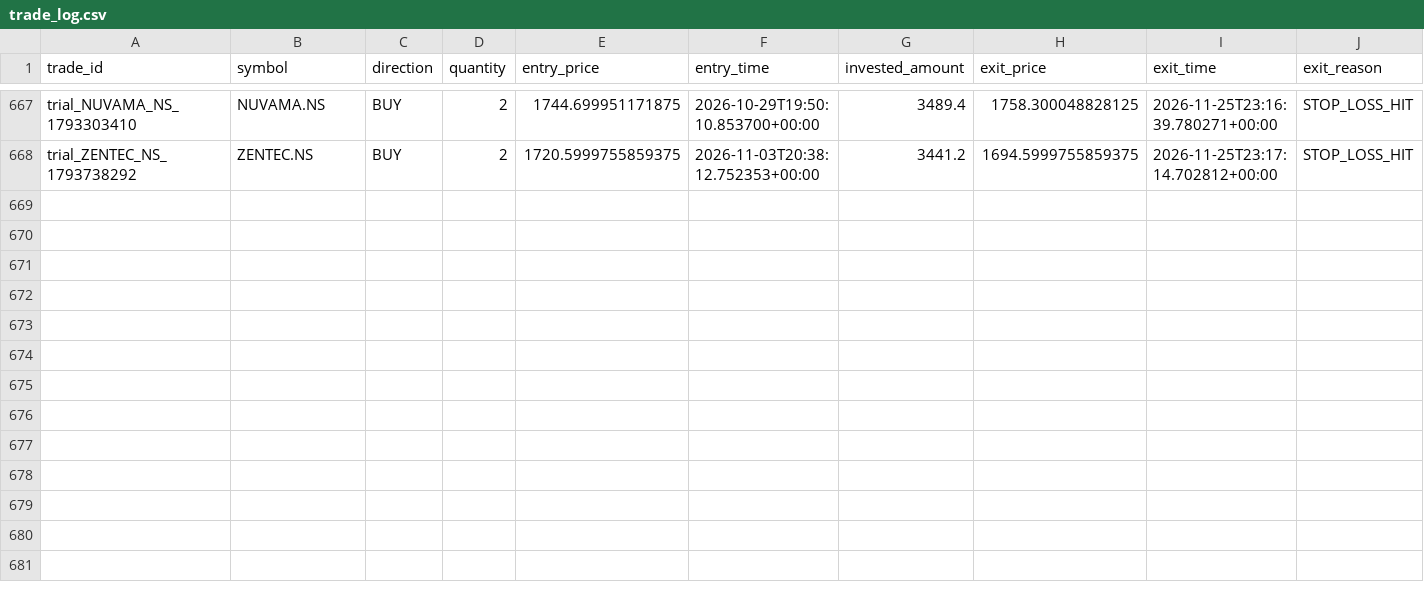
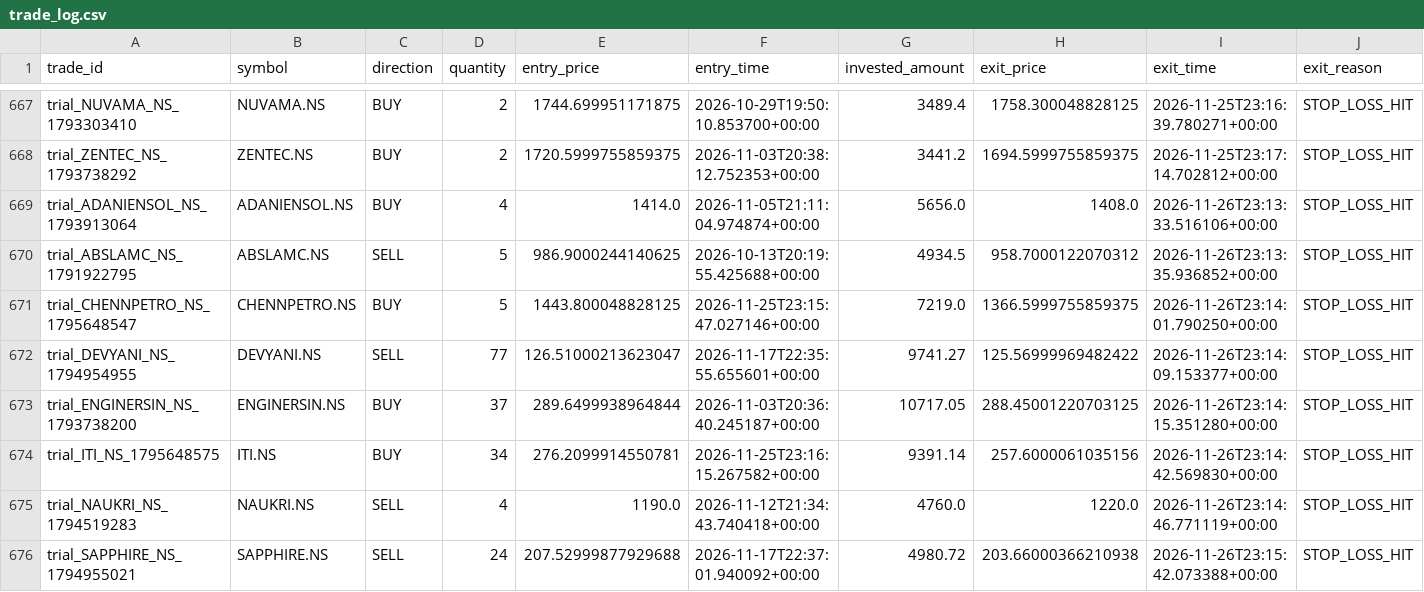
Before and after one commit to gobo-pixel/Professional-setup-of-swing-trading-Fixed-version2, a CSV file: storage/trial_trades/trade_log.csv, drawn as a sheet; only a part is shown, gaps mark what is left out; rows hold the shown columns only; the diff names each change by its address in the sheet, - before the commit and + after, or states it on an @@ line.

```diff
--- a/storage/trial_trades/trade_log.csv
+++ b/storage/trial_trades/trade_log.csv
+row 669: trial_ADANIENSOL_NS_1793913064 | ADANIENSOL.NS | BUY | 4 | 1414.0 | 2026-11-05T21:11:04.974874+00:00 | 5656.0 | 1408.0 | 2026-11-26T23:13:33.516106+00:00 | STOP_LOSS_HIT
+row 670: trial_ABSLAMC_NS_1791922795 | ABSLAMC.NS | SELL | 5 | 986.9000244140625 | 2026-10-13T20:19:55.425688+00:00 | 4934.5 | 958.7000122070312 | 2026-11-26T23:13:35.936852+00:00 | STOP_LOSS_HIT
+row 671: trial_CHENNPETRO_NS_1795648547 | CHENNPETRO.NS | BUY | 5 | 1443.800048828125 | 2026-11-25T23:15:47.027146+00:00 | 7219.0 | 1366.5999755859375 | 2026-11-26T23:14:01.790250+00:00 | STOP_LOSS_HIT
+row 672: trial_DEVYANI_NS_1794954955 | DEVYANI.NS | SELL | 77 | 126.51000213623047 | 2026-11-17T22:35:55.655601+00:00 | 9741.27 | 125.56999969482422 | 2026-11-26T23:14:09.153377+00:00 | STOP_LOSS_HIT
+row 673: trial_ENGINERSIN_NS_1793738200 | ENGINERSIN.NS | BUY | 37 | 289.6499938964844 | 2026-11-03T20:36:40.245187+00:00 | 10717.05 | 288.45001220703125 | 2026-11-26T23:14:15.351280+00:00 | STOP_LOSS_HIT
+row 674: trial_ITI_NS_1795648575 | ITI.NS | BUY | 34 | 276.2099914550781 | 2026-11-25T23:16:15.267582+00:00 | 9391.14 | 257.6000061035156 | 2026-11-26T23:14:42.569830+00:00 | STOP_LOSS_HIT
+row 675: trial_NAUKRI_NS_1794519283 | NAUKRI.NS | SELL | 4 | 1190.0 | 2026-11-12T21:34:43.740418+00:00 | 4760.0 | 1220.0 | 2026-11-26T23:14:46.771119+00:00 | STOP_LOSS_HIT
+row 676: trial_SAPPHIRE_NS_1794955021 | SAPPHIRE.NS | SELL | 24 | 207.52999877929688 | 2026-11-17T22:37:01.940092+00:00 | 4980.72 | 203.66000366210938 | 2026-11-26T23:15:42.073388+00:00 | STOP_LOSS_HIT
```
Also changed, not shown: 1 other file.
